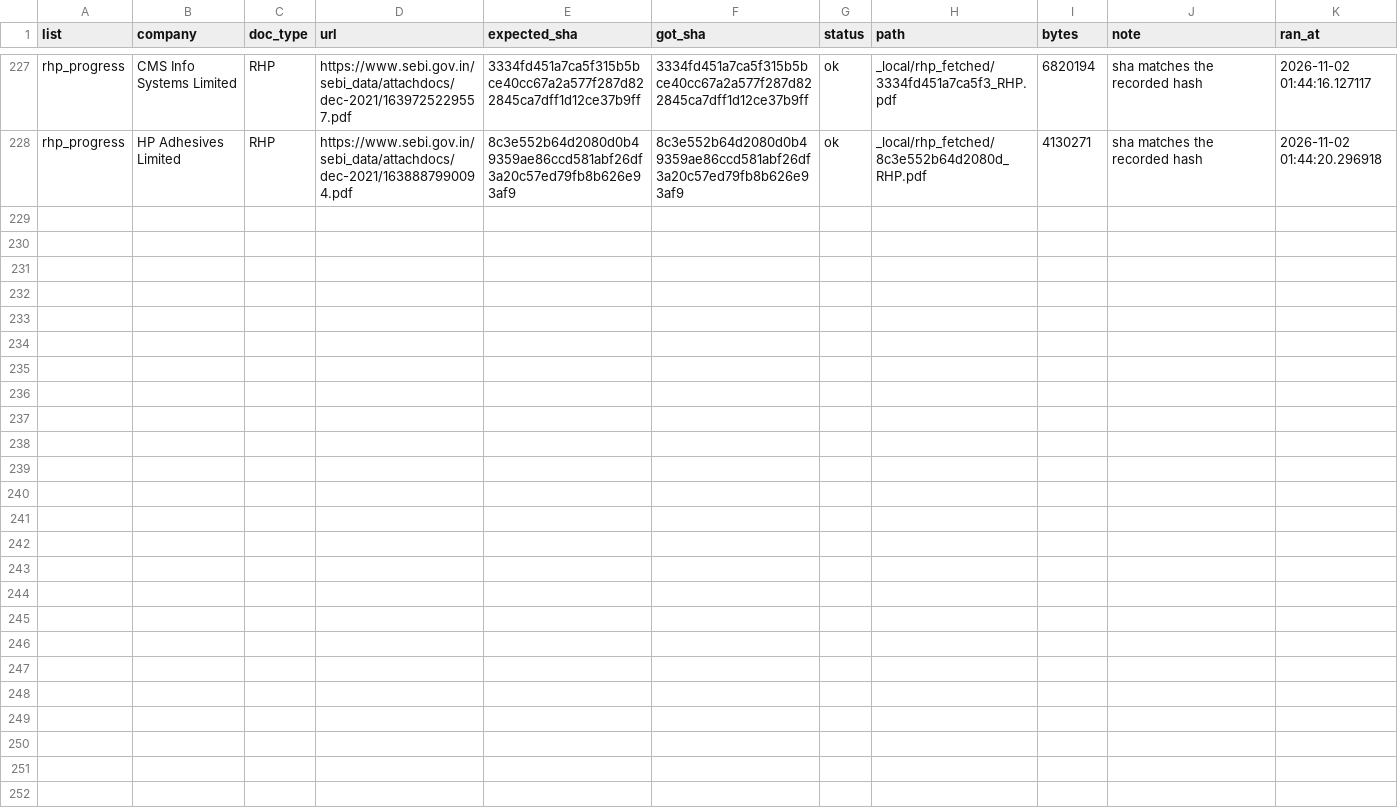
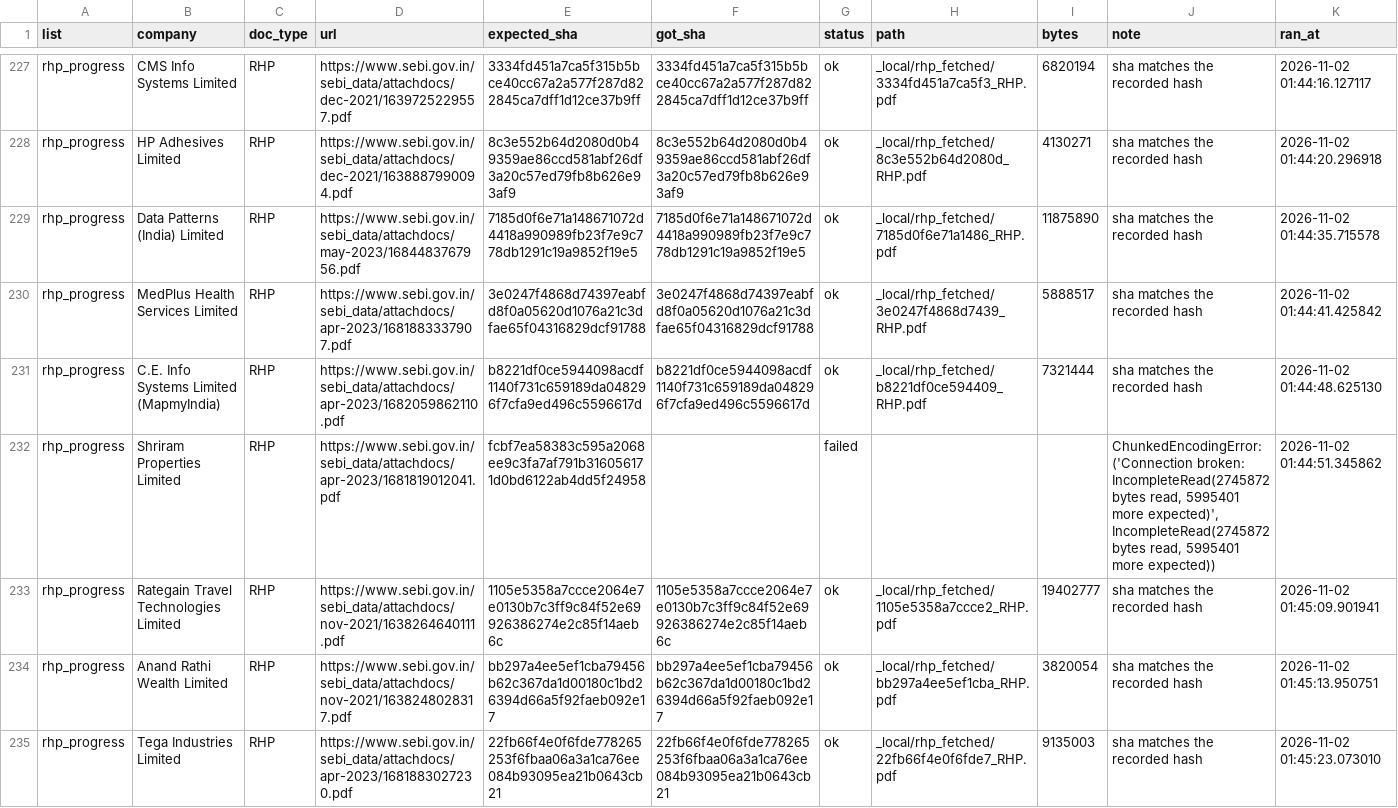
Before and after one commit to AshishKohar1/ipo-agent, a CSV file: data/rhp_restore_progress.csv, drawn as a sheet; only a part is shown, gaps mark what is left out; the diff covers the shown part only; the diff names each change by its address in the sheet, - before the commit and + after, or states it on an @@ line.

```diff
--- a/data/rhp_restore_progress.csv
+++ b/data/rhp_restore_progress.csv
+row 229: rhp_progress | Data Patterns (India) Limited | RHP | https://www.sebi.gov.in/sebi_data/attachdocs/may-2023/1684483767956.pdf | 7185d0f6e71a148671072d4418a990989fb23f7e9c778db1291c19a9852f19e5 | 7185d0f6e71a148671072d4418a990989fb23f7e9c778db1291c19a9852f19e5 | ok | _local/rhp_fetched/7185d0f6e71a1486_RHP.pdf | 11875890 | sha matches the recorded hash | 2026-11-02 01:44:35.715578
+row 230: rhp_progress | MedPlus Health Services Limited | RHP | https://www.sebi.gov.in/sebi_data/attachdocs/apr-2023/1681883337907.pdf | 3e0247f4868d74397eabfd8f0a05620d1076a21c3dfae65f04316829dcf91788 | 3e0247f4868d74397eabfd8f0a05620d1076a21c3dfae65f04316829dcf91788 | ok | _local/rhp_fetched/3e0247f4868d7439_RHP.pdf | 5888517 | sha matches the recorded hash | 2026-11-02 01:44:41.425842
+row 231: rhp_progress | C.E. Info Systems Limited (MapmyIndia) | RHP | https://www.sebi.gov.in/sebi_data/attachdocs/apr-2023/1682059862110.pdf | b8221df0ce5944098acdf1140f731c659189da048296f7cfa9ed496c5596617d | b8221df0ce5944098acdf1140f731c659189da048296f7cfa9ed496c5596617d | ok | _local/rhp_fetched/b8221df0ce594409_RHP.pdf | 7321444 | sha matches the recorded hash | 2026-11-02 01:44:48.625130
+row 232: rhp_progress | Shriram Properties Limited | RHP | https://www.sebi.gov.in/sebi_data/attachdocs/apr-2023/1681819012041.pdf | fcbf7ea58383c595a2068ee9c3fa7af791b316056171d0bd6122ab4dd5f24958 |  | failed |  |  | ChunkedEncodingError: ('Connection broken: IncompleteRead(2745872 bytes read, 5995401 more expected)', IncompleteRead(2745872 bytes read, 5995401 more expected)) | 2026-11-02 01:44:51.345862
+row 233: rhp_progress | Rategain Travel Technologies Limited | RHP | https://www.sebi.gov.in/sebi_data/attachdocs/nov-2021/1638264640111.pdf | 1105e5358a7ccce2064e7e0130b7c3ff9c84f52e69926386274e2c85f14aeb6c | 1105e5358a7ccce2064e7e0130b7c3ff9c84f52e69926386274e2c85f14aeb6c | ok | _local/rhp_fetched/1105e5358a7ccce2_RHP.pdf | 19402777 | sha matches the recorded hash | 2026-11-02 01:45:09.901941
+row 234: rhp_progress | Anand Rathi Wealth Limited | RHP | https://www.sebi.gov.in/sebi_data/attachdocs/nov-2021/1638248028317.pdf | bb297a4ee5ef1cba79456b62c367da1d00180c1bd26394d66a5f92faeb092e17 | bb297a4ee5ef1cba79456b62c367da1d00180c1bd26394d66a5f92faeb092e17 | ok | _local/rhp_fetched/bb297a4ee5ef1cba_RHP.pdf | 3820054 | sha matches the recorded hash | 2026-11-02 01:45:13.950751
+row 235: rhp_progress | Tega Industries Limited | RHP | https://www.sebi.gov.in/sebi_data/attachdocs/apr-2023/1681883027230.pdf | 22fb66f4e0f6fde778265253f6fbaa06a3a1ca76ee084b93095ea21b0643cb21 | 22fb66f4e0f6fde778265253f6fbaa06a3a1ca76ee084b93095ea21b0643cb21 | ok | _local/rhp_fetched/22fb66f4e0f6fde7_RHP.pdf | 9135003 | sha matches the recorded hash | 2026-11-02 01:45:23.073010
```
Also changed, not shown: 6 added rows elsewhere in this file.
